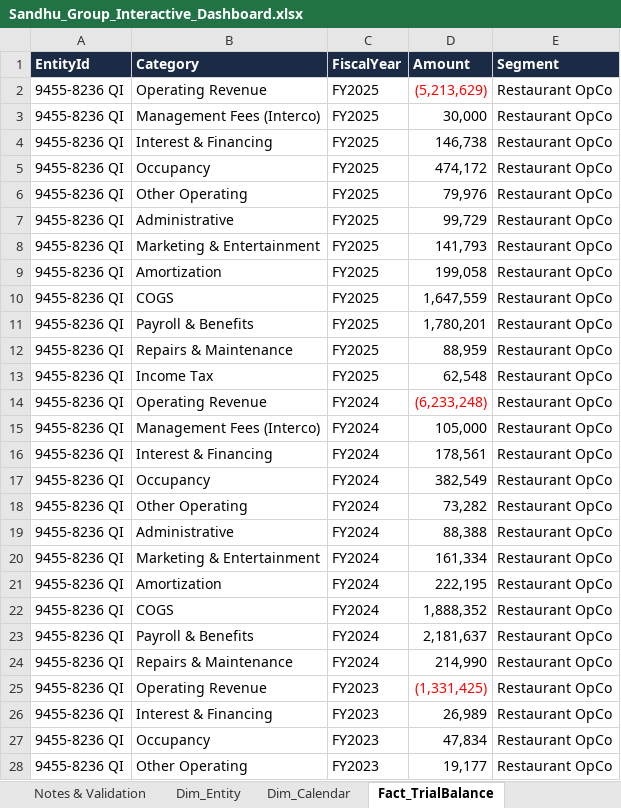
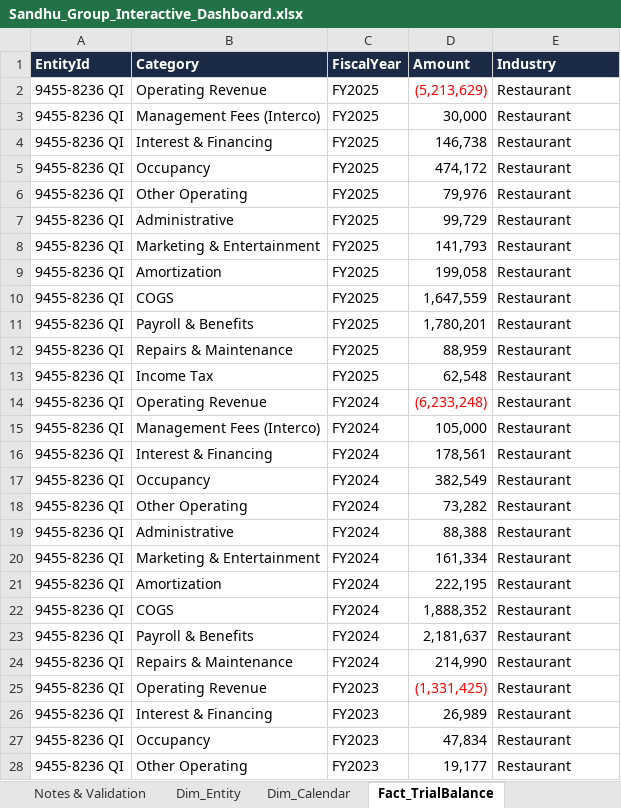
Before and after one commit to shardcrypto87-spec/Analysis, an Excel workbook: output/Sandhu_Group_Interactive_Dashboard.xlsx, sheet Fact_TrialBalance, drawn as a sheet; only a part is shown; values as stored, in another font and other column widths than the file's, no borders; table styles not drawn; the diff covers the shown part only; the diff names each change by its address in the sheet, - before the commit and + after, or states it on an @@ line.

```diff
--- a/output/Sandhu_Group_Interactive_Dashboard.xlsx (sheet Fact_TrialBalance)
+++ b/output/Sandhu_Group_Interactive_Dashboard.xlsx (sheet Fact_TrialBalance)
-E1: Segment
+E1: Industry
-E2:E28 (Industry): Restaurant OpCo
+E2:E28 (Industry): Restaurant
```
Also changed, not shown: 298 edited cells elsewhere in this sheet, sheet 01 Exec Summary, sheet Entity Register, sheet Dim_Entity, sheet Notes & Validation, sheet 02 Profitability, charts or pictures, 6 other files.
